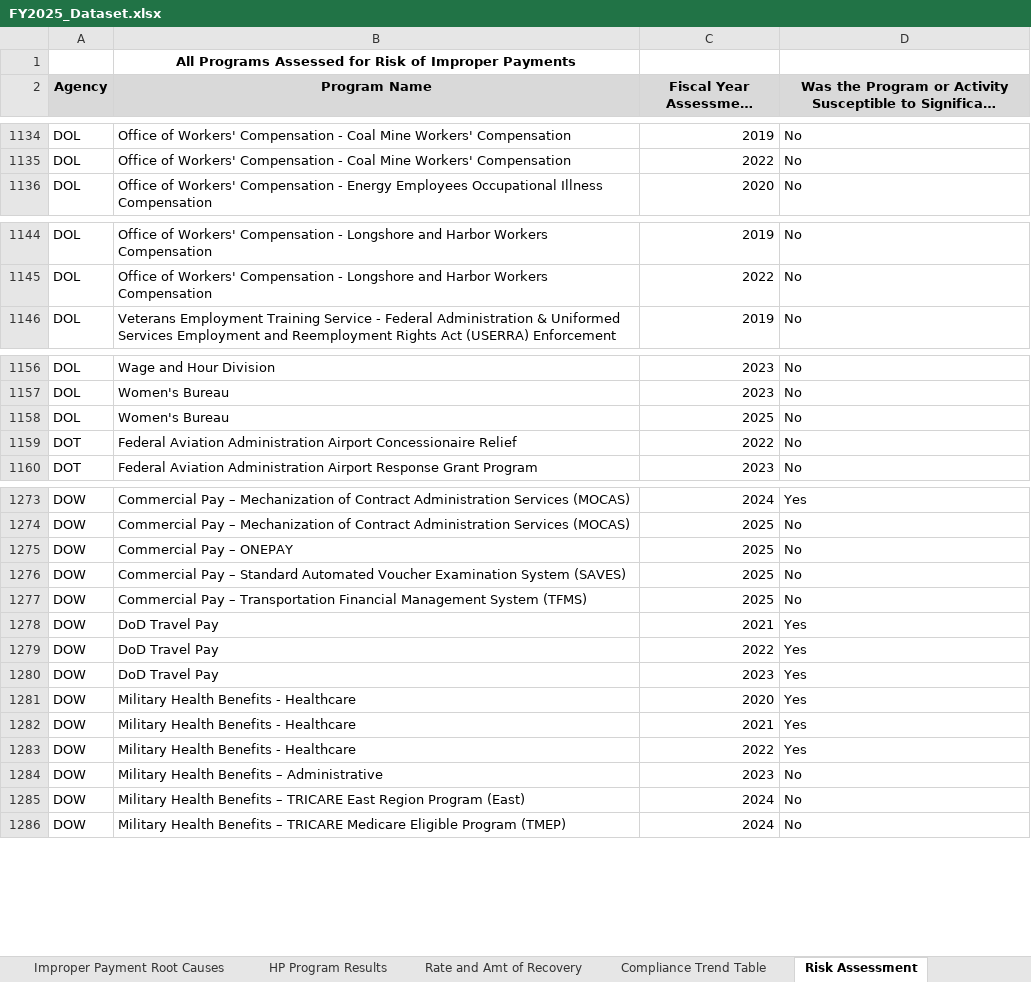
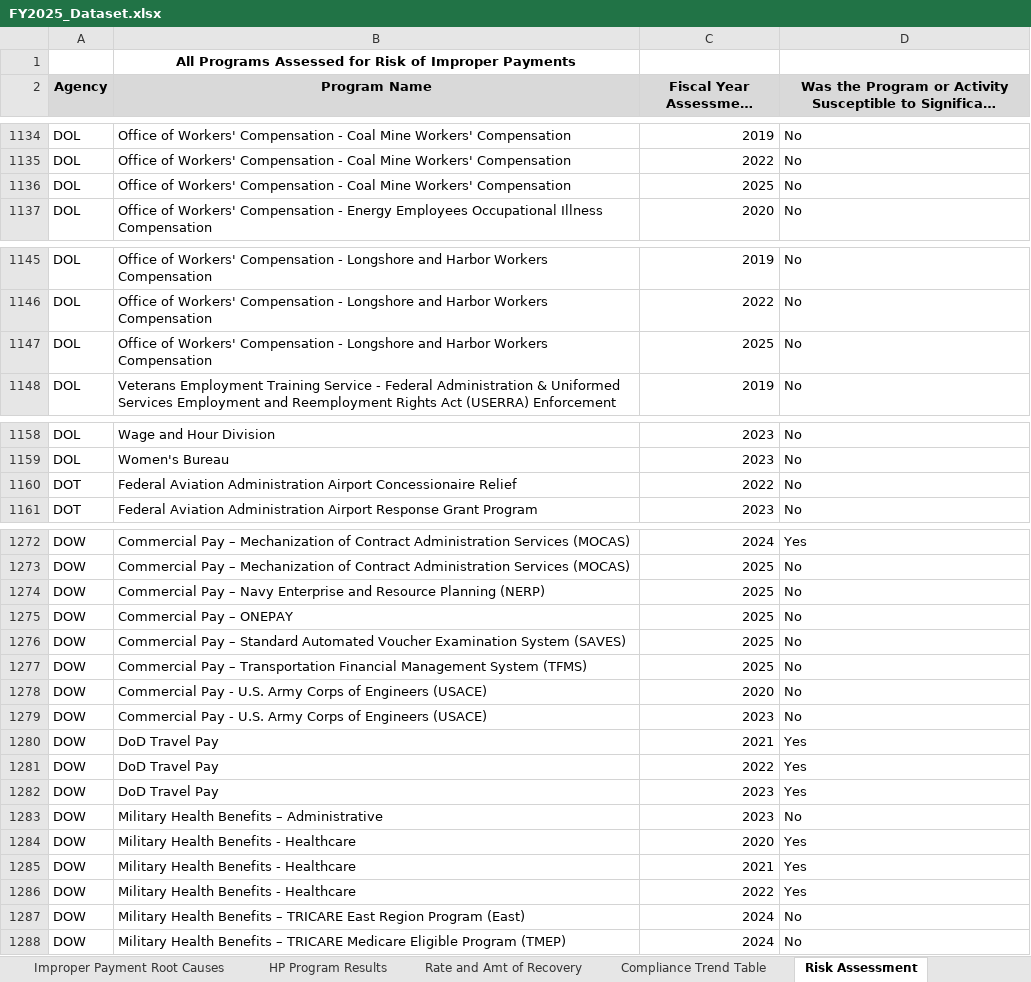
Before and after one commit to EOP-OMB/payment-accuracy, an Excel workbook: website/assets/files/FY2025_Dataset.xlsx, sheet Risk Assessment, drawn as a sheet; only a part is shown, gaps mark what is left out; long unchanged cells end in …; values as stored, in another font and other column widths than the file's, no borders; removed rows and columns are numbered as before the commit, all else as after; the diff covers the shown part only; the diff names each change by its address in the sheet, - before the commit and + after, or states it on an @@ line.

Commit message:
updated DOW, DOL, and Excel data

```diff
--- a/website/assets/files/FY2025_Dataset.xlsx (sheet Risk Assessment)
+++ b/website/assets/files/FY2025_Dataset.xlsx (sheet Risk Assessment)
+row 1136: DOL | Office of Workers' Compensation - Coal Mine Workers' Compensation | 2025 | No
+row 1147: DOL | Office of Workers' Compensation - Longshore and Harbor Workers Compensation | 2025 | No
-row 1158: DOL | Women's Bureau | 2025 | No
+row 1274: DOW | Commercial Pay – Navy Enterprise and Resource Planning (NERP) | 2025 | No
@@ row 1266 moved to row 1278: DOW @@
@@ row 1267 moved to row 1279: DOW @@
@@ row 1284 moved to row 1283: DOW @@
```
Also changed, not shown: 1 removed row, 2 moved rows and 2 edited cells elsewhere in this sheet, website/assets/files/Agency Questionnaire Data Export 2025.xlsx, 25 other files.
